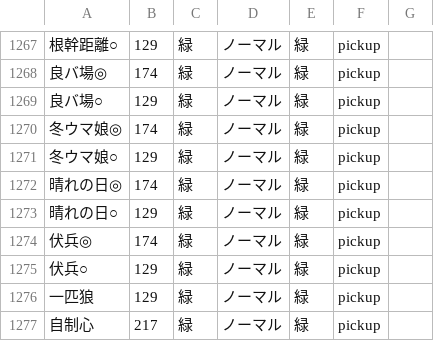
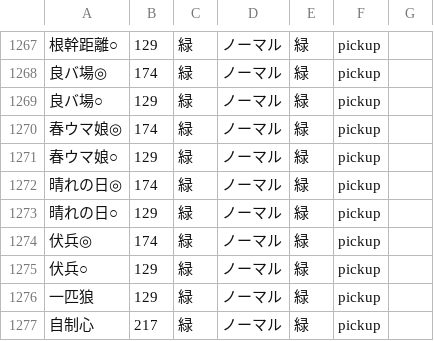
Before and after one commit to umakonga-t/hyokatenCalc, a CSV file: data.csv, drawn as a sheet; only a part is shown, gaps mark what is left out; the diff names each change by its address in the sheet, - before the commit and + after, or states it on an @@ line.

Commit message:
Add files via upload
3月チャンミのpickup追加(緑だけ)

```diff
--- a/data.csv
+++ b/data.csv
-A1270: 冬ウマ娘◎
+A1270: 春ウマ娘◎
-A1271: 冬ウマ娘○
+A1271: 春ウマ娘○
```
